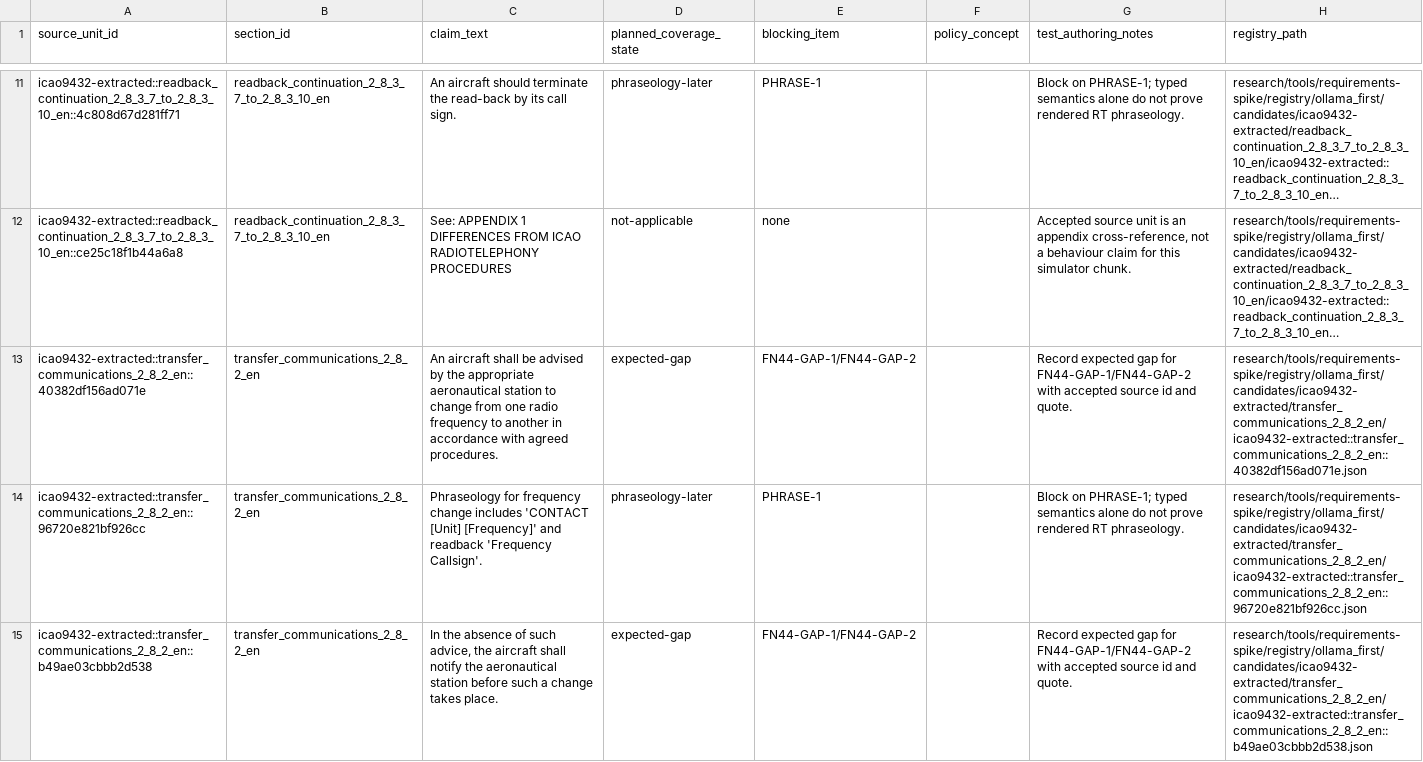
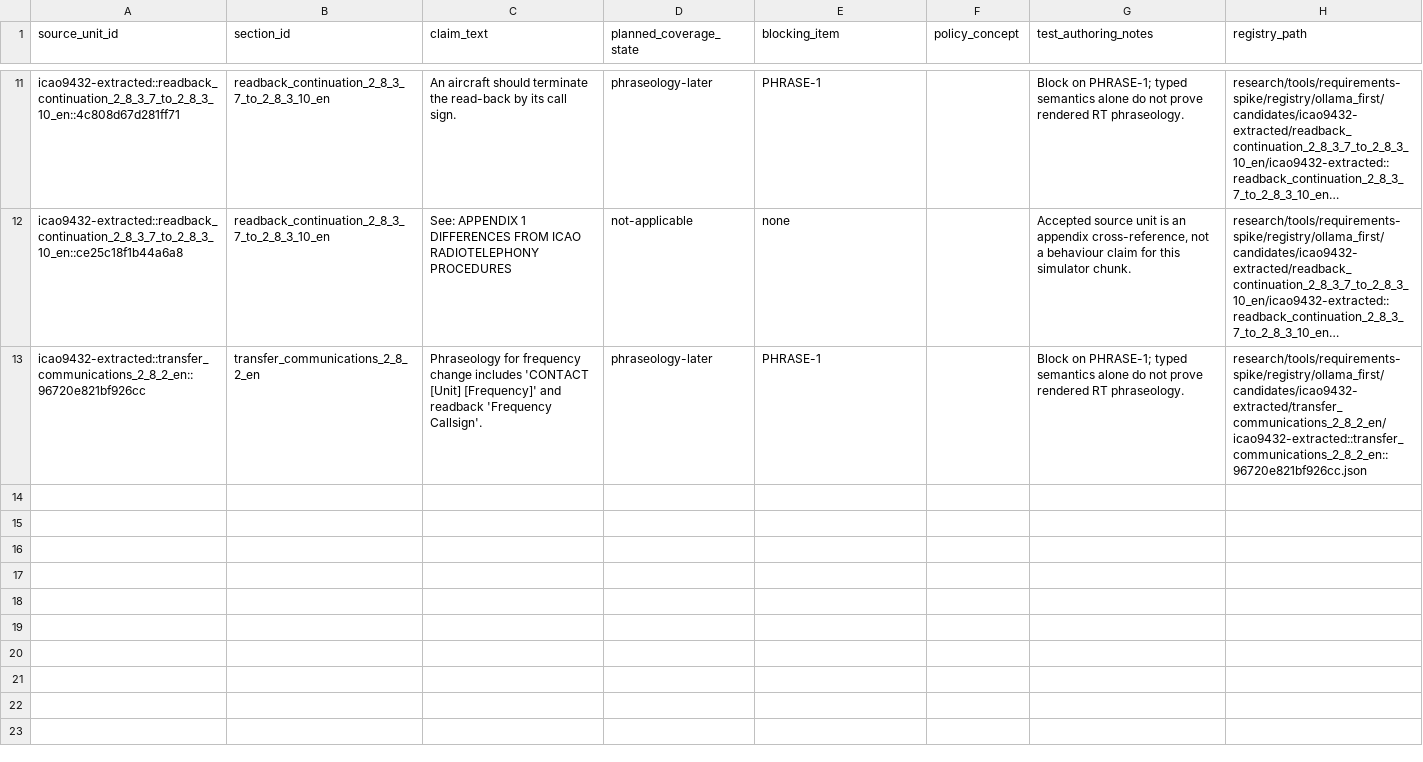
Before and after one commit to ayuudee/graz-tower, a CSV file: research/tools/requirements-spike/quality/icao9432_programme/chunk_01_comms_readback_transfer/expected_gaps.csv, drawn as a sheet; only a part is shown, gaps mark what is left out; long unchanged cells end in …; the diff names each change by its address in the sheet, - before the commit and + after, or states it on an @@ line.

Commit message:
fn-49.2: close pilot-notified frequency evidence

```diff
--- a/research/tools/requirements-spike/quality/icao9432_programme/chunk_01_comms_readback_transfer/expected_gaps.csv
+++ b/research/tools/requirements-spike/quality/icao9432_programme/chunk_01_comms_readback_transfer/expected_gaps.csv
-row 13: icao9432-extracted::transfer_communications_2_8_2_en::40382df156ad071e | transfer_communications_2_8_2_en | An aircraft shall be advised by the appropriate aeronautical station to change from one radio frequency to another in accordance with agreed procedures. | expected-gap | FN44-GAP-1/FN44-GAP-2 |  | Record expected gap for FN44-GAP-1/FN44-GAP-2 with accepted source id and quote. | research/tools/requirements-spike/registry/ollama_first/candidates/icao9432-extracted/transfer_communications_2_8_2_en/icao9432-extracted::transfer_communications_2_8_2_en::40382df156ad071e.json
-row 15: icao9432-extracted::transfer_communications_2_8_2_en::b49ae03cbbb2d538 | transfer_communications_2_8_2_en | In the absence of such advice, the aircraft shall notify the aeronautical station before such a change takes place. | expected-gap | FN44-GAP-1/FN44-GAP-2 |  | Record expected gap for FN44-GAP-1/FN44-GAP-2 with accepted source id and quote. | research/tools/requirements-spike/registry/ollama_first/candidates/icao9432-extracted/transfer_communications_2_8_2_en/icao9432-extracted::transfer_communications_2_8_2_en::b49ae03cbbb2d538.json
```
Also changed, not shown: research/tools/requirements-spike/quality/icao9432_programme/chunk_01_comms_readback_transfer/source_plan.csv, research/tools/requirements-spike/quality/icao9432_programme/classification.csv, 23 other files.
